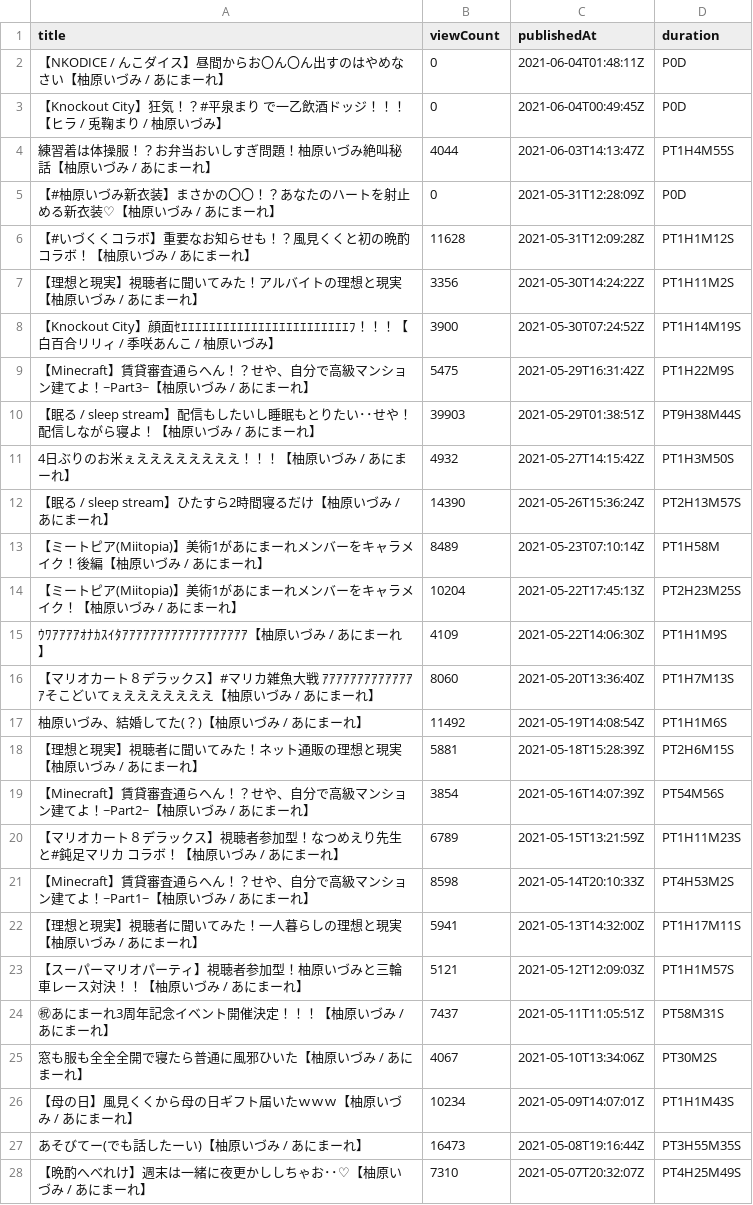
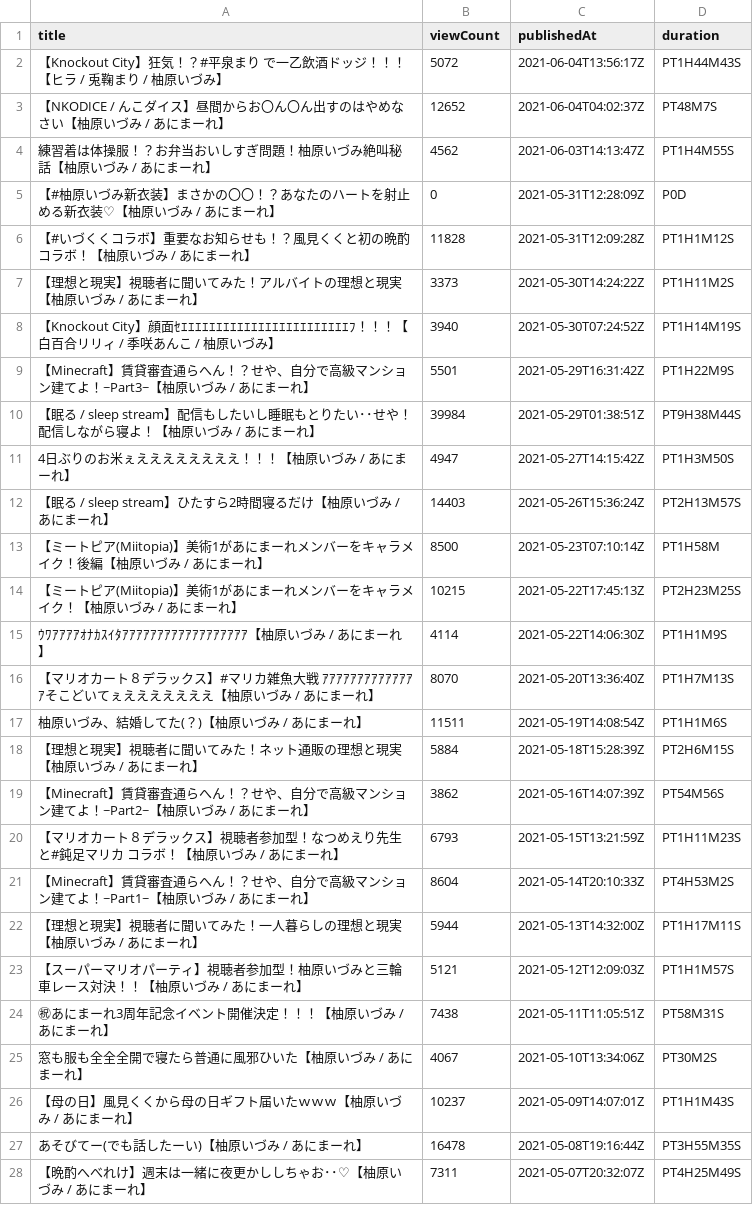
Before and after one commit to publictrain/oshihuya, a CSV file: videos_report_izu.csv, drawn as a sheet; only a part is shown; the diff covers the shown part only.

```diff
--- a/videos_report_izu.csv
+++ b/videos_report_izu.csv
@@ -1,28 +1,28 @@
 title,viewCount,publishedAt,duration
-【NKODICE / んこダイス】昼間からお〇ん〇ん出すのはやめなさい【柚原いづみ / あにまーれ】,0,2021-06-04T01:48:11Z,P0D
-【Knockout City】狂気！？#平泉まり で一乙飲酒ドッジ！！！【ヒラ / 兎鞠まり / 柚原いづみ】,0,2021-06-04T00:49:45Z,P0D
-練習着は体操服！？お弁当おいしすぎ問題！柚原いづみ絶叫秘話【柚原いづみ / あにまーれ】,4044,2021-06-03T14:13:47Z,PT1H4M55S
+【Knockout City】狂気！？#平泉まり で一乙飲酒ドッジ！！！【ヒラ / 兎鞠まり / 柚原いづみ】,5072,2021-06-04T13:56:17Z,PT1H44M43S
+【NKODICE / んこダイス】昼間からお〇ん〇ん出すのはやめなさい【柚原いづみ / あにまーれ】,12652,2021-06-04T04:02:37Z,PT48M7S
+練習着は体操服！？お弁当おいしすぎ問題！柚原いづみ絶叫秘話【柚原いづみ / あにまーれ】,4562,2021-06-03T14:13:47Z,PT1H4M55S
 【#柚原いづみ新衣装】まさかの〇〇！？あなたのハートを射止める新衣装♡【柚原いづみ / あにまーれ】,0,2021-05-31T12:28:09Z,P0D
-【#いづくくコラボ】重要なお知らせも！？風見くくと初の晩酌コラボ！【柚原いづみ / あにまーれ】,11628,2021-05-31T12:09:28Z,PT1H1M12S
-【理想と現実】視聴者に聞いてみた！アルバイトの理想と現実【柚原いづみ / あにまーれ】,3356,2021-05-30T14:24:22Z,PT1H11M2S
-【Knockout City】顔面ｾｴｴｴｴｴｴｴｴｴｴｴｴｴｴｴｴｴｴｴｴｴｴｴｴﾌ！！！【白百合リリィ / 季咲あんこ / 柚原いづみ】,3900,2021-05-30T07:24:52Z,PT1H14M19S
-【Minecraft】賃貸審査通らへん！？せや、自分で高級マンション建てよ！~Part3~【柚原いづみ / あにまーれ】,5475,2021-05-29T16:31:42Z,PT1H22M9S
-【眠る / sleep stream】配信もしたいし睡眠もとりたい･･せや！配信しながら寝よ！【柚原いづみ / あにまーれ】,39903,2021-05-29T01:38:51Z,PT9H38M44S
-4日ぶりのお米ぇええええええええ！！！【柚原いづみ / あにまーれ】,4932,2021-05-27T14:15:42Z,PT1H3M50S
-【眠る / sleep stream】ひたすら2時間寝るだけ【柚原いづみ / あにまーれ】,14390,2021-05-26T15:36:24Z,PT2H13M57S
-【ミートピア(Miitopia)】美術1があにまーれメンバーをキャラメイク！後編【柚原いづみ / あにまーれ】,8489,2021-05-23T07:10:14Z,PT1H58M
-【ミートピア(Miitopia)】美術1があにまーれメンバーをキャラメイク！【柚原いづみ / あにまーれ】,10204,2021-05-22T17:45:13Z,PT2H23M25S
-ｳﾜｱｱｱｱｵﾅｶｽｲﾀｱｱｱｱｱｱｱｱｱｱｱｱｱｱｱｱｱｱ【柚原いづみ / あにまーれ】,4109,2021-05-22T14:06:30Z,PT1H1M9S
-【マリオカート８デラックス】#マリカ雑魚大戦 ｱｱｱｱｱｱｱｱｱｱｱｱｱｱそこどいてぇえええええええ【柚原いづみ / あにまーれ】,8060,2021-05-20T13:36:40Z,PT1H7M13S
-柚原いづみ、結婚してた(？)【柚原いづみ / あにまーれ】,11492,2021-05-19T14:08:54Z,PT1H1M6S
-【理想と現実】視聴者に聞いてみた！ネット通販の理想と現実【柚原いづみ / あにまーれ】,5881,2021-05-18T15:28:39Z,PT2H6M15S
-【Minecraft】賃貸審査通らへん！？せや、自分で高級マンション建てよ！~Part2~【柚原いづみ / あにまーれ】,3854,2021-05-16T14:07:39Z,PT54M56S
-【マリオカート８デラックス】視聴者参加型！なつめえり先生と#鈍足マリカ コラボ！【柚原いづみ / あにまーれ】,6789,2021-05-15T13:21:59Z,PT1H11M23S
-【Minecraft】賃貸審査通らへん！？せや、自分で高級マンション建てよ！~Part1~【柚原いづみ / あにまーれ】,8598,2021-05-14T20:10:33Z,PT4H53M2S
-【理想と現実】視聴者に聞いてみた！一人暮らしの理想と現実【柚原いづみ / あにまーれ】,5941,2021-05-13T14:32:00Z,PT1H17M11S
+【#いづくくコラボ】重要なお知らせも！？風見くくと初の晩酌コラボ！【柚原いづみ / あにまーれ】,11828,2021-05-31T12:09:28Z,PT1H1M12S
+【理想と現実】視聴者に聞いてみた！アルバイトの理想と現実【柚原いづみ / あにまーれ】,3373,2021-05-30T14:24:22Z,PT1H11M2S
+【Knockout City】顔面ｾｴｴｴｴｴｴｴｴｴｴｴｴｴｴｴｴｴｴｴｴｴｴｴｴﾌ！！！【白百合リリィ / 季咲あんこ / 柚原いづみ】,3940,2021-05-30T07:24:52Z,PT1H14M19S
+【Minecraft】賃貸審査通らへん！？せや、自分で高級マンション建てよ！~Part3~【柚原いづみ / あにまーれ】,5501,2021-05-29T16:31:42Z,PT1H22M9S
+【眠る / sleep stream】配信もしたいし睡眠もとりたい･･せや！配信しながら寝よ！【柚原いづみ / あにまーれ】,39984,2021-05-29T01:38:51Z,PT9H38M44S
+4日ぶりのお米ぇええええええええ！！！【柚原いづみ / あにまーれ】,4947,2021-05-27T14:15:42Z,PT1H3M50S
+【眠る / sleep stream】ひたすら2時間寝るだけ【柚原いづみ / あにまーれ】,14403,2021-05-26T15:36:24Z,PT2H13M57S
+【ミートピア(Miitopia)】美術1があにまーれメンバーをキャラメイク！後編【柚原いづみ / あにまーれ】,8500,2021-05-23T07:10:14Z,PT1H58M
+【ミートピア(Miitopia)】美術1があにまーれメンバーをキャラメイク！【柚原いづみ / あにまーれ】,10215,2021-05-22T17:45:13Z,PT2H23M25S
+ｳﾜｱｱｱｱｵﾅｶｽｲﾀｱｱｱｱｱｱｱｱｱｱｱｱｱｱｱｱｱｱ【柚原いづみ / あにまーれ】,4114,2021-05-22T14:06:30Z,PT1H1M9S
+【マリオカート８デラックス】#マリカ雑魚大戦 ｱｱｱｱｱｱｱｱｱｱｱｱｱｱそこどいてぇえええええええ【柚原いづみ / あにまーれ】,8070,2021-05-20T13:36:40Z,PT1H7M13S
+柚原いづみ、結婚してた(？)【柚原いづみ / あにまーれ】,11511,2021-05-19T14:08:54Z,PT1H1M6S
+【理想と現実】視聴者に聞いてみた！ネット通販の理想と現実【柚原いづみ / あにまーれ】,5884,2021-05-18T15:28:39Z,PT2H6M15S
+【Minecraft】賃貸審査通らへん！？せや、自分で高級マンション建てよ！~Part2~【柚原いづみ / あにまーれ】,3862,2021-05-16T14:07:39Z,PT54M56S
+【マリオカート８デラックス】視聴者参加型！なつめえり先生と#鈍足マリカ コラボ！【柚原いづみ / あにまーれ】,6793,2021-05-15T13:21:59Z,PT1H11M23S
+【Minecraft】賃貸審査通らへん！？せや、自分で高級マンション建てよ！~Part1~【柚原いづみ / あにまーれ】,8604,2021-05-14T20:10:33Z,PT4H53M2S
+【理想と現実】視聴者に聞いてみた！一人暮らしの理想と現実【柚原いづみ / あにまーれ】,5944,2021-05-13T14:32:00Z,PT1H17M11S
 【スーパーマリオパーティ】視聴者参加型！柚原いづみと三輪車レース対決！！【柚原いづみ / あにまーれ】,5121,2021-05-12T12:09:03Z,PT1H1M57S
-㊗あにまーれ3周年記念イベント開催決定！！！【柚原いづみ / あにまーれ】,7437,2021-05-11T11:05:51Z,PT58M31S
+㊗あにまーれ3周年記念イベント開催決定！！！【柚原いづみ / あにまーれ】,7438,2021-05-11T11:05:51Z,PT58M31S
 窓も服も全全全開で寝たら普通に風邪ひいた【柚原いづみ / あにまーれ】,4067,2021-05-10T13:34:06Z,PT30M2S
-【母の日】風見くくから母の日ギフト届いたｗｗｗ【柚原いづみ / あにまーれ】,10234,2021-05-09T14:07:01Z,PT1H1M43S
-あそびてー(でも話したーい)【柚原いづみ / あにまーれ】,16473,2021-05-08T19:16:44Z,PT3H55M35S
-【晩酌へべれけ】週末は一緒に夜更かししちゃお･･♡【柚原いづみ / あにまーれ】,7310,2021-05-07T20:32:07Z,PT4H25M49S
+【母の日】風見くくから母の日ギフト届いたｗｗｗ【柚原いづみ / あにまーれ】,10237,2021-05-09T14:07:01Z,PT1H1M43S
+あそびてー(でも話したーい)【柚原いづみ / あにまーれ】,16478,2021-05-08T19:16:44Z,PT3H55M35S
+【晩酌へべれけ】週末は一緒に夜更かししちゃお･･♡【柚原いづみ / あにまーれ】,7311,2021-05-07T20:32:07Z,PT4H25M49S
```
Also changed, not shown: 1 added row and 83 edited cells elsewhere in this file, videos_report_hira.csv, videos_report_miko.csv, 20 other files.
